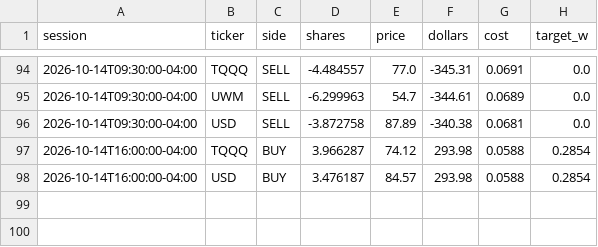
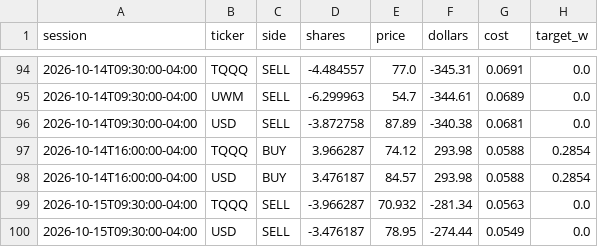
Before and after one commit to CSAyush/quantbot, a CSV file: paper_state/hf/trades.csv, drawn as a sheet; only a part is shown, gaps mark what is left out.

Commit message:
paper: 2026-10-15 17:06 UTC

```diff
--- a/paper_state/hf/trades.csv
+++ b/paper_state/hf/trades.csv
@@ -98 +98,3 @@ session,ticker,side,shares,price,dollars,cost,target_w
 2026-10-14T16:00:00-04:00,USD,BUY,3.476187,84.57,293.98,0.0588,0.2854
+2026-10-15T09:30:00-04:00,TQQQ,SELL,-3.966287,70.932,-281.34,0.0563,0.0
+2026-10-15T09:30:00-04:00,USD,SELL,-3.476187,78.95,-274.44,0.0549,0.0
```
Also changed, not shown: paper_state/hf/accounts/alpaca-paper/history.csv, paper_state/hf/accounts/shadow-alt/history.csv, 14 other files.
